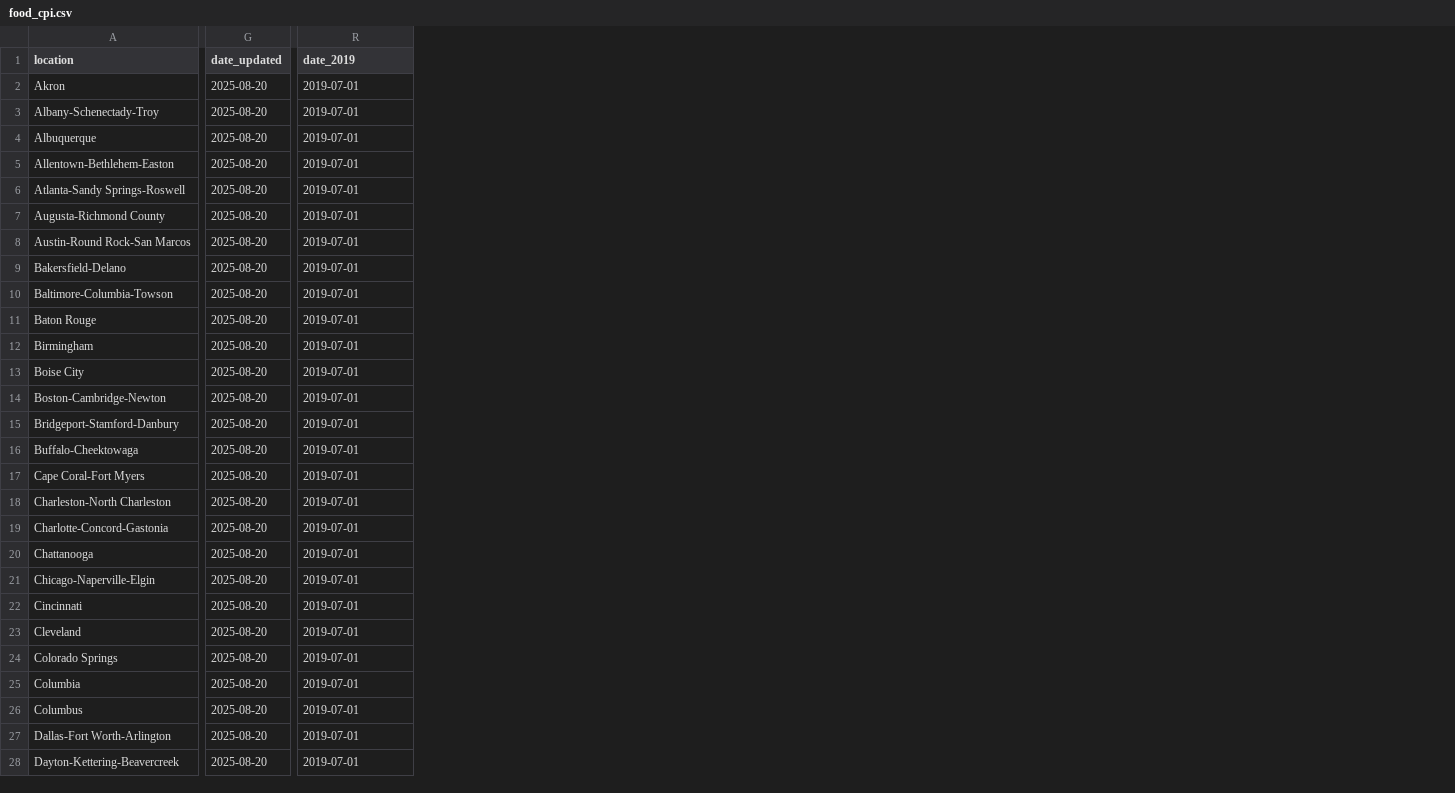
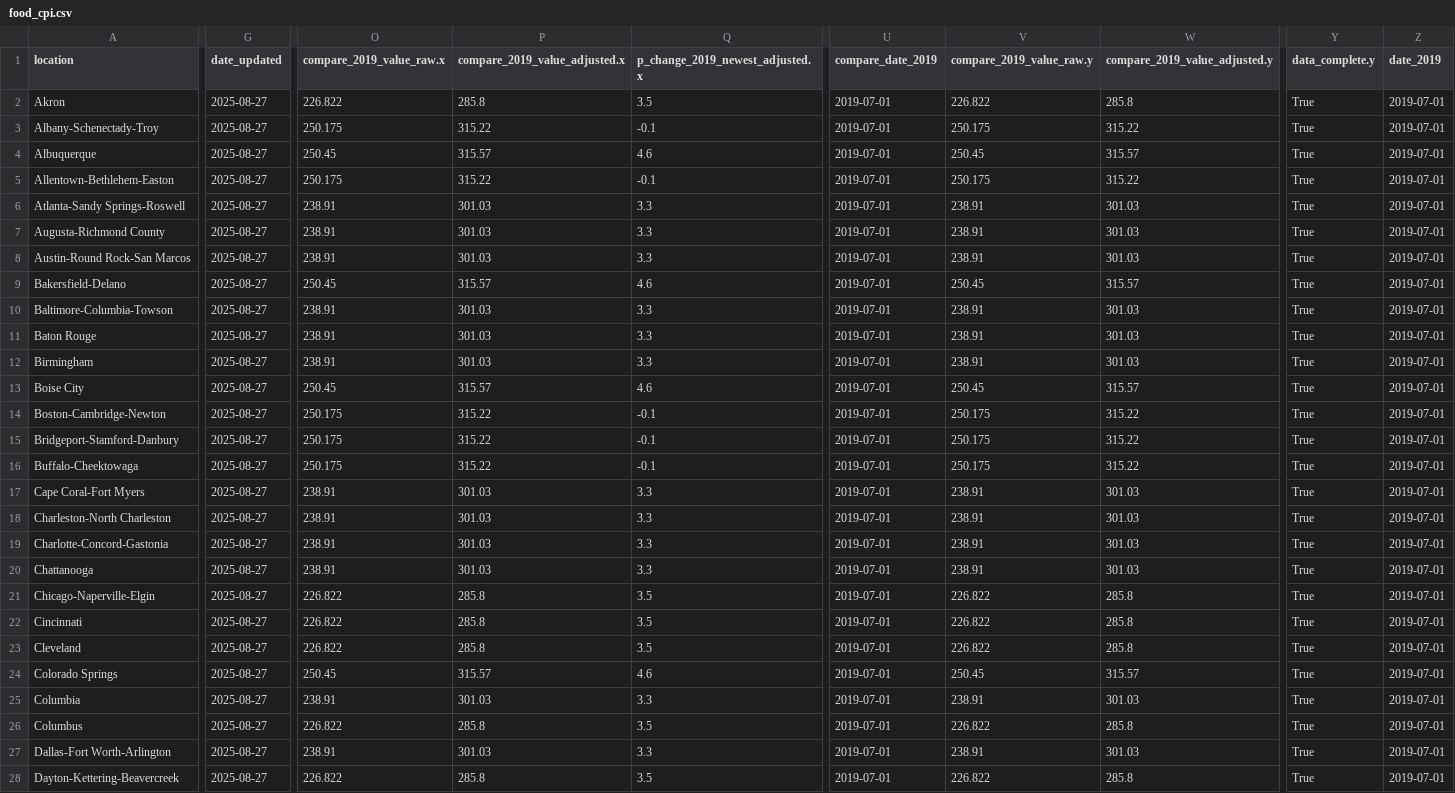
Before and after one commit to abcotvdata/price_tracker, a CSV file: groceries/food_cpi.csv, drawn as a sheet; only a part is shown, gaps mark what is left out; addresses are those after the commit; the diff covers the shown part only; the diff names each change by its address in the sheet, - before the commit and + after, or states it on an @@ line.

Commit message:
New grocery data

```diff
--- a/groceries/food_cpi.csv
+++ b/groceries/food_cpi.csv
+column O (compare_2019_value_raw.x), rows 2-28: 226.822 | 250.175 | 250.45 | 250.175 | 238.91 | 238.91 | 238.91 | 250.45 | 238.91 | 238.91 | 238.91 | 250.45 | 250.175 | 250.175 | 250.175 | 238.91 | 238.91 | 238.91 | 238.91 | 226.822 | 226.822 | 226.822 | 250.45 | 238.91 | 226.822 | 238.91 | 226.822
+column P (compare_2019_value_adjusted.x), rows 2-28: 285.8 | 315.22 | 315.57 | 315.22 | 301.03 | 301.03 | 301.03 | 315.57 | 301.03 | 301.03 | 301.03 | 315.57 | 315.22 | 315.22 | 315.22 | 301.03 | 301.03 | 301.03 | 301.03 | 285.8 | 285.8 | 285.8 | 315.57 | 301.03 | 285.8 | 301.03 | 285.8
+column Q (p_change_2019_newest_adjusted.x), rows 2-28: 3.5 | -0.1 | 4.6 | -0.1 | 3.3 | 3.3 | 3.3 | 4.6 | 3.3 | 3.3 | 3.3 | 4.6 | -0.1 | -0.1 | -0.1 | 3.3 | 3.3 | 3.3 | 3.3 | 3.5 | 3.5 | 3.5 | 4.6 | 3.3 | 3.5 | 3.3 | 3.5
+column V (compare_2019_value_raw.y), rows 2-28: 226.822 | 250.175 | 250.45 | 250.175 | 238.91 | 238.91 | 238.91 | 250.45 | 238.91 | 238.91 | 238.91 | 250.45 | 250.175 | 250.175 | 250.175 | 238.91 | 238.91 | 238.91 | 238.91 | 226.822 | 226.822 | 226.822 | 250.45 | 238.91 | 226.822 | 238.91 | 226.822
+column W (compare_2019_value_adjusted.y), rows 2-28: 285.8 | 315.22 | 315.57 | 315.22 | 301.03 | 301.03 | 301.03 | 315.57 | 301.03 | 301.03 | 301.03 | 315.57 | 315.22 | 315.22 | 315.22 | 301.03 | 301.03 | 301.03 | 301.03 | 285.8 | 285.8 | 285.8 | 315.57 | 301.03 | 285.8 | 301.03 | 285.8
+column Y (data_complete.y), rows 2-28: all True
+column Z (date_2019), rows 2-28: all 2019-07-01
-U1: date_2019
+U1: compare_date_2019
-G2:G28 (date_updated): 2025-08-20
+G2:G28 (date_updated): 2025-08-27
```
Also changed, not shown: 75 edited cells elsewhere in this file, 7 other files.
